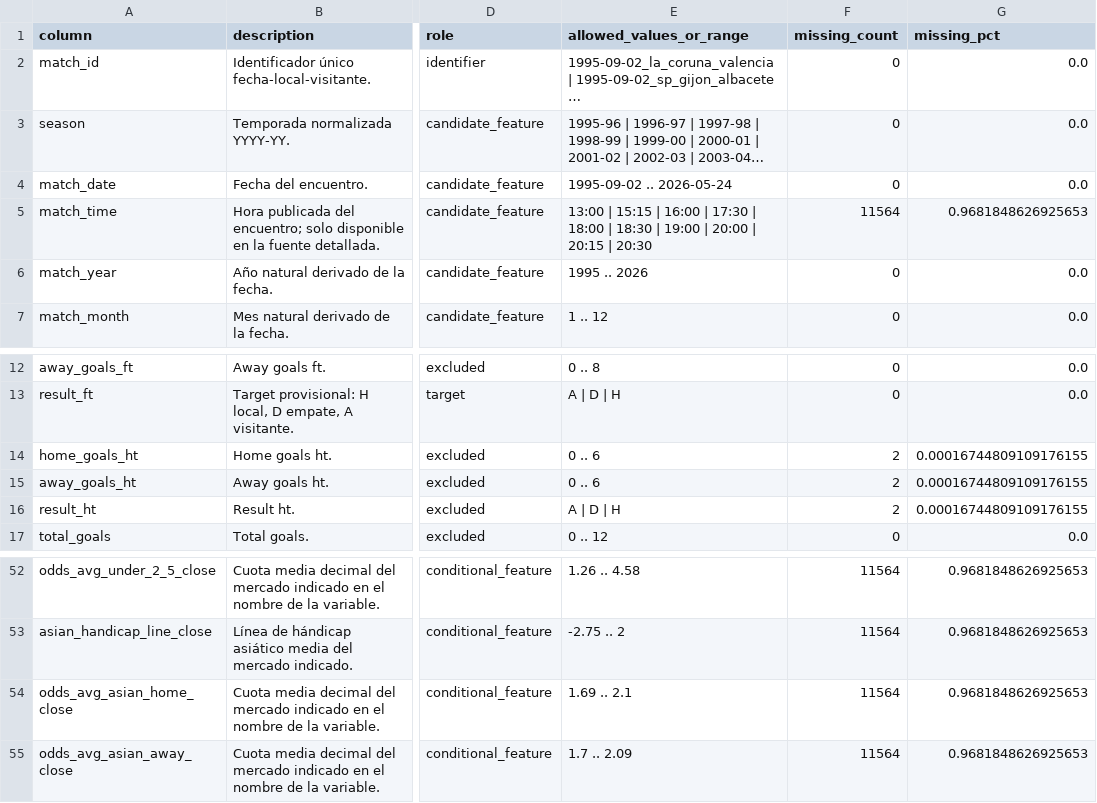
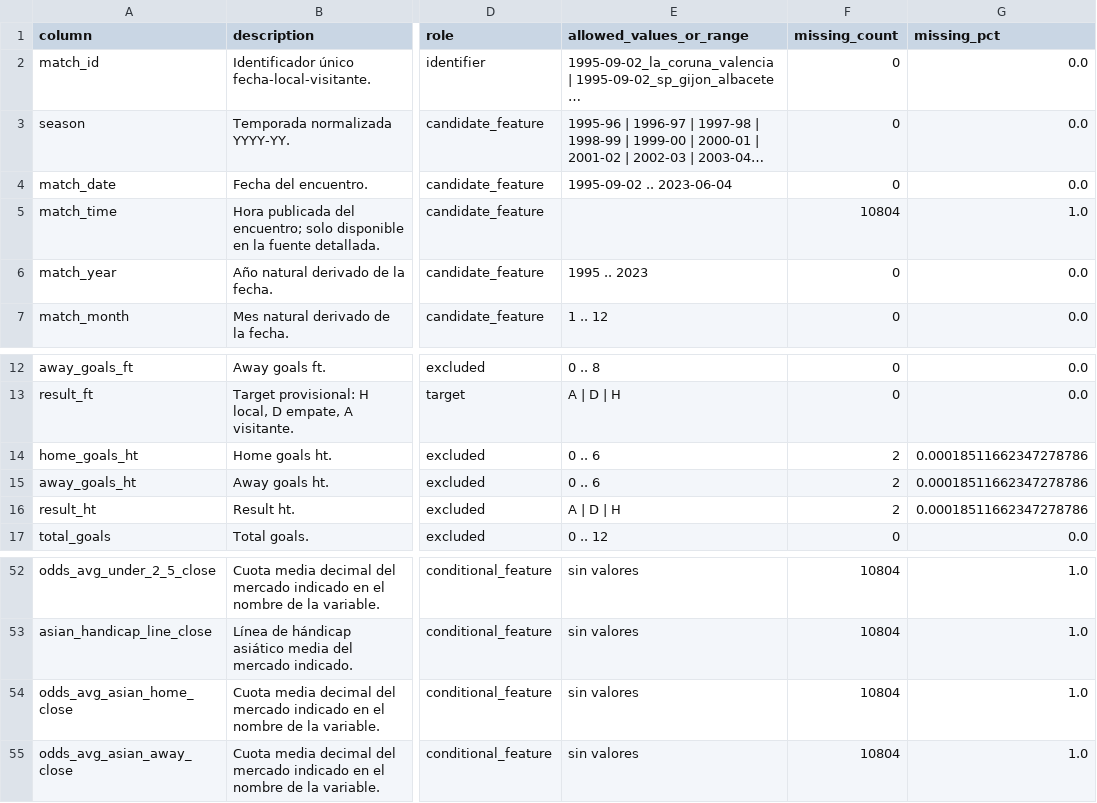
Before and after one commit to Bootcamp-IA-MAD-P7/proyecto6-grupo4, a CSV file: reports/metrics/data_dictionary.csv, drawn as a sheet; only a part is shown, gaps mark what is left out; long unchanged cells end in …; the diff covers the shown part only; the diff names each change by its address in the sheet, - before the commit and + after, or states it on an @@ line.

```diff
--- a/reports/metrics/data_dictionary.csv
+++ b/reports/metrics/data_dictionary.csv
-E4 (allowed_values_or_range): 1995-09-02 .. 2026-05-24
+E4 (allowed_values_or_range): 1995-09-02 .. 2023-06-04
-E5 (allowed_values_or_range): 13:00 | 15:15 | 16:00 | 17:30 | 18:00 | 18:30 | 19:00 | 20:00 | 20:15 | 20:30
+E5 (allowed_values_or_range): (empty)
-F5 (missing_count): 11564
+F5 (missing_count): 10804
-G5 (missing_pct): 0.9681848626925653
+G5 (missing_pct): 1.0
-E6 (allowed_values_or_range): 1995 .. 2026
+E6 (allowed_values_or_range): 1995 .. 2023
-G14:G16 (missing_pct): 0.00016744809109176155
+G14:G16 (missing_pct): 0.00018511662347278786
-E52 (allowed_values_or_range): 1.26 .. 4.58
+E52 (allowed_values_or_range): sin valores
-F52:F55 (missing_count): 11564
+F52:F55 (missing_count): 10804
-G52:G55 (missing_pct): 0.9681848626925653
+G52:G55 (missing_pct): 1.0
-E53 (allowed_values_or_range): -2.75 .. 2
+E53 (allowed_values_or_range): sin valores
-E54 (allowed_values_or_range): 1.69 .. 2.1
+E54 (allowed_values_or_range): sin valores
-E55 (allowed_values_or_range): 1.7 .. 2.09
+E55 (allowed_values_or_range): sin valores
```
Also changed, not shown: 74 edited cells elsewhere in this file, reports/metrics/missingness.csv, reports/metrics/season_summary.csv, 26 other files.
